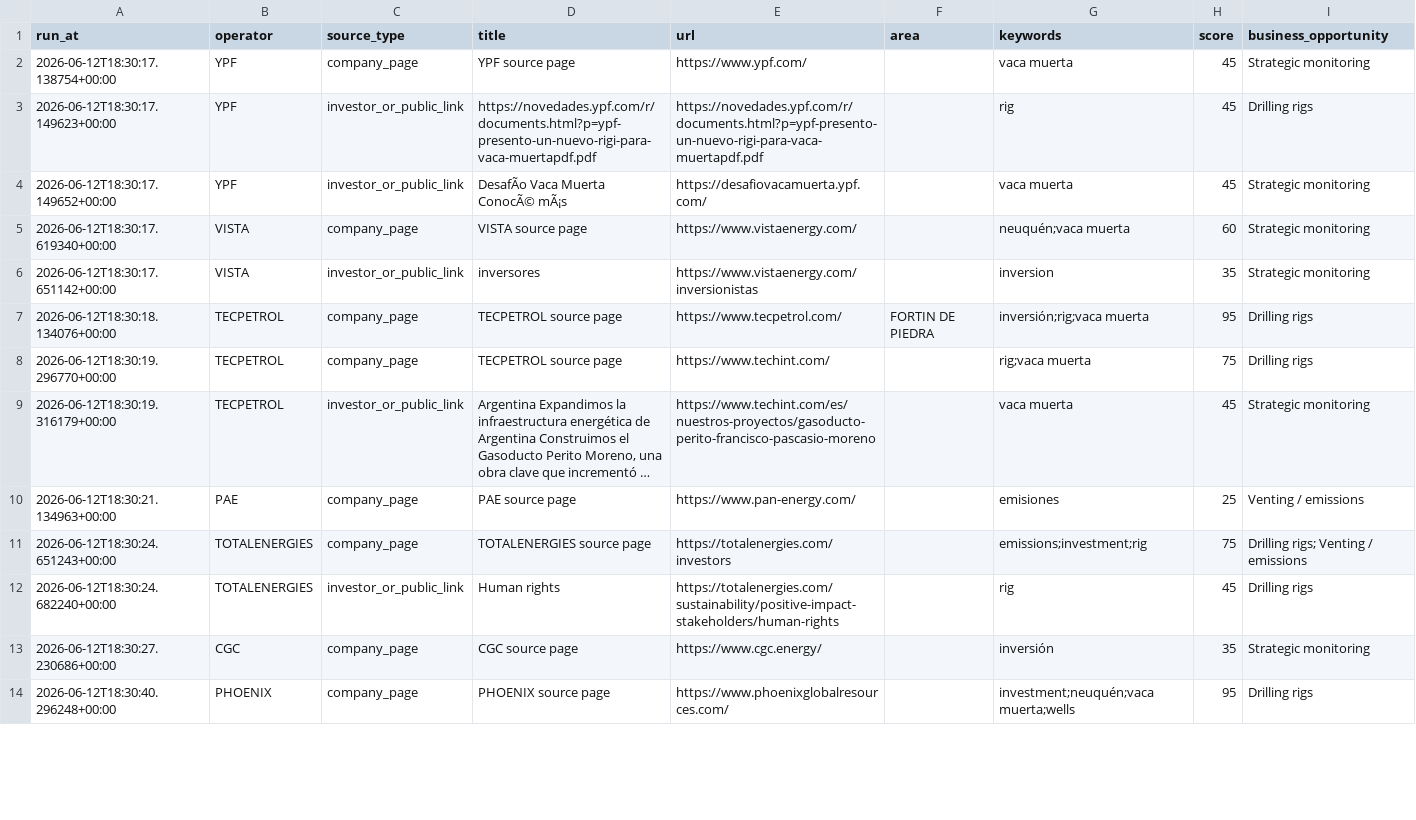
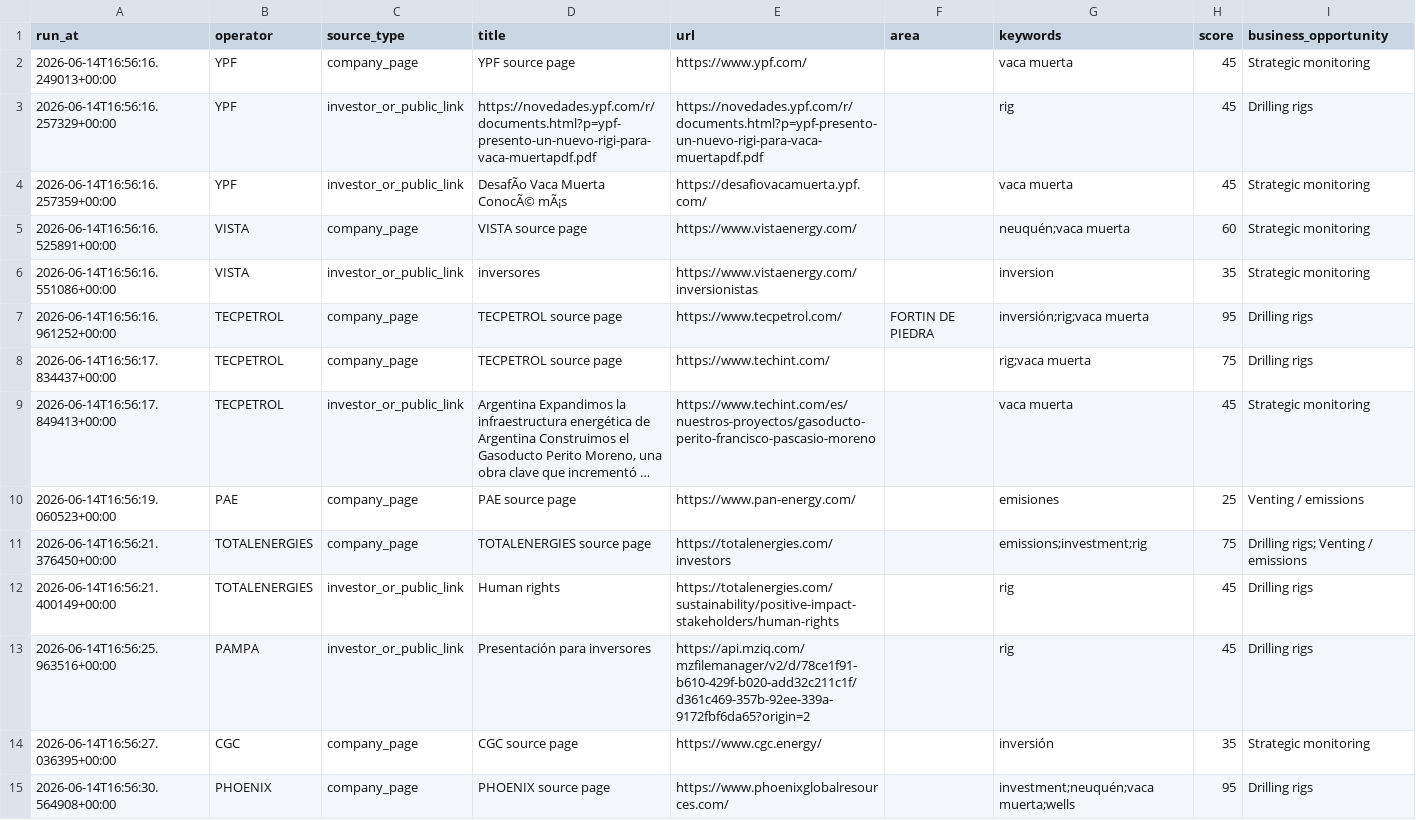
Before and after one commit to Ultracore-data-base/neuquen-vm-rig-intelligence, a CSV file: data/operator_signals.csv, drawn as a sheet; only a part is shown; long unchanged cells end in …; addresses are those after the commit; the diff covers the shown part only; the diff names each change by its address in the sheet, - before the commit and + after, or states it on an @@ line.

```diff
--- a/data/operator_signals.csv
+++ b/data/operator_signals.csv
-A2 (run_at): 2026-06-12T18:30:17.138754+00:00
+A2 (run_at): 2026-06-14T16:56:16.249013+00:00
-A3 (run_at): 2026-06-12T18:30:17.149623+00:00
+A3 (run_at): 2026-06-14T16:56:16.257329+00:00
-A4 (run_at): 2026-06-12T18:30:17.149652+00:00
+A4 (run_at): 2026-06-14T16:56:16.257359+00:00
-A5 (run_at): 2026-06-12T18:30:17.619340+00:00
+A5 (run_at): 2026-06-14T16:56:16.525891+00:00
-A6 (run_at): 2026-06-12T18:30:17.651142+00:00
+A6 (run_at): 2026-06-14T16:56:16.551086+00:00
-A7 (run_at): 2026-06-12T18:30:18.134076+00:00
+A7 (run_at): 2026-06-14T16:56:16.961252+00:00
-A8 (run_at): 2026-06-12T18:30:19.296770+00:00
+A8 (run_at): 2026-06-14T16:56:17.834437+00:00
-A9 (run_at): 2026-06-12T18:30:19.316179+00:00
+A9 (run_at): 2026-06-14T16:56:17.849413+00:00
-A10 (run_at): 2026-06-12T18:30:21.134963+00:00
+A10 (run_at): 2026-06-14T16:56:19.060523+00:00
-A11 (run_at): 2026-06-12T18:30:24.651243+00:00
+A11 (run_at): 2026-06-14T16:56:21.376450+00:00
-A12 (run_at): 2026-06-12T18:30:24.682240+00:00
+A12 (run_at): 2026-06-14T16:56:21.400149+00:00
+row 13: 2026-06-14T16:56:25.963516+00:00 | PAMPA | investor_or_public_link | Presentación para inversores | https://api.mziq.com/mzfilemanager/v2/d/78ce1f91-b610-429f-b020-add32c211c1f/d361c469-357b-92ee-339a-9172fbf6da65?origin=2 |  | rig | 45 | Drilling rigs
-A14 (run_at): 2026-06-12T18:30:27.230686+00:00
+A14 (run_at): 2026-06-14T16:56:27.036395+00:00
-A15 (run_at): 2026-06-12T18:30:40.296248+00:00
+A15 (run_at): 2026-06-14T16:56:30.564908+00:00
```
Also changed, not shown: 22 edited cells elsewhere in this file, data/operator_forecast.csv, 2 other files.
